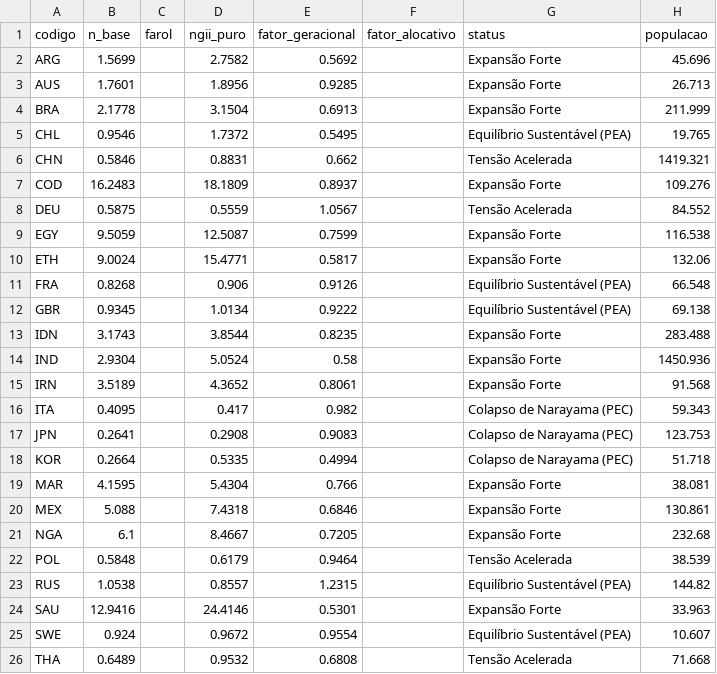
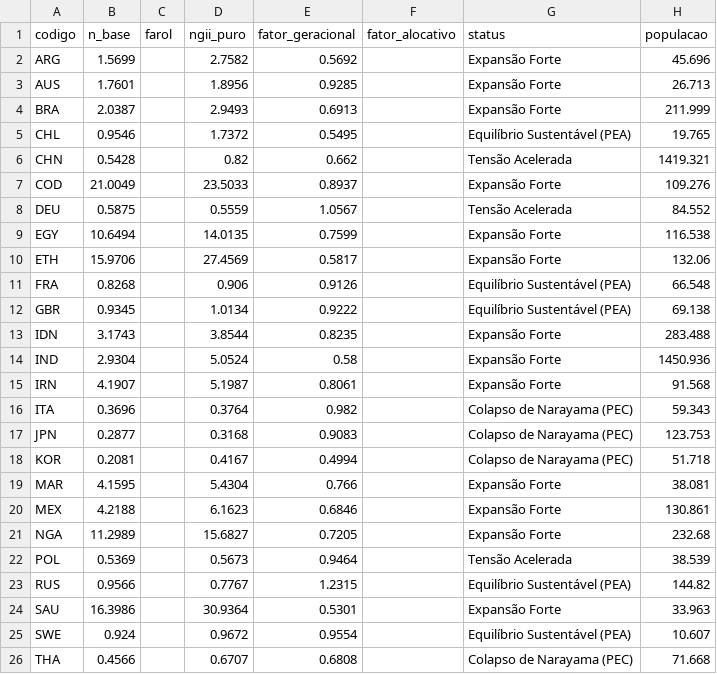
Before and after one commit to itibere-muarrek/Ainu-Narayama, a CSV file: data/processed/n_index_2024.csv, drawn as a sheet; only a part is shown; the diff covers the shown part only.

```diff
--- a/data/processed/n_index_2024.csv
+++ b/data/processed/n_index_2024.csv
@@ -3,9 +3,9 @@ ARG,1.5699,,2.7582,0.5692,,Expansão Forte,45.696
 AUS,1.7601,,1.8956,0.9285,,Expansão Forte,26.713
-BRA,2.1778,,3.1504,0.6913,,Expansão Forte,211.999
+BRA,2.0387,,2.9493,0.6913,,Expansão Forte,211.999
 CHL,0.9546,,1.7372,0.5495,,Equilíbrio Sustentável (PEA),19.765
-CHN,0.5846,,0.8831,0.662,,Tensão Acelerada,1419.321
-COD,16.2483,,18.1809,0.8937,,Expansão Forte,109.276
+CHN,0.5428,,0.82,0.662,,Tensão Acelerada,1419.321
+COD,21.0049,,23.5033,0.8937,,Expansão Forte,109.276
 DEU,0.5875,,0.5559,1.0567,,Tensão Acelerada,84.552
-EGY,9.5059,,12.5087,0.7599,,Expansão Forte,116.538
-ETH,9.0024,,15.4771,0.5817,,Expansão Forte,132.06
+EGY,10.6494,,14.0135,0.7599,,Expansão Forte,116.538
+ETH,15.9706,,27.4569,0.5817,,Expansão Forte,132.06
 FRA,0.8268,,0.906,0.9126,,Equilíbrio Sustentável (PEA),66.548
@@ -14,13 +14,13 @@ IDN,3.1743,,3.8544,0.8235,,Expansão Forte,283.488
 IND,2.9304,,5.0524,0.58,,Expansão Forte,1450.936
-IRN,3.5189,,4.3652,0.8061,,Expansão Forte,91.568
-ITA,0.4095,,0.417,0.982,,Colapso de Narayama (PEC),59.343
-JPN,0.2641,,0.2908,0.9083,,Colapso de Narayama (PEC),123.753
-KOR,0.2664,,0.5335,0.4994,,Colapso de Narayama (PEC),51.718
+IRN,4.1907,,5.1987,0.8061,,Expansão Forte,91.568
+ITA,0.3696,,0.3764,0.982,,Colapso de Narayama (PEC),59.343
+JPN,0.2877,,0.3168,0.9083,,Colapso de Narayama (PEC),123.753
+KOR,0.2081,,0.4167,0.4994,,Colapso de Narayama (PEC),51.718
 MAR,4.1595,,5.4304,0.766,,Expansão Forte,38.081
-MEX,5.088,,7.4318,0.6846,,Expansão Forte,130.861
-NGA,6.1,,8.4667,0.7205,,Expansão Forte,232.68
-POL,0.5848,,0.6179,0.9464,,Tensão Acelerada,38.539
-RUS,1.0538,,0.8557,1.2315,,Equilíbrio Sustentável (PEA),144.82
-SAU,12.9416,,24.4146,0.5301,,Expansão Forte,33.963
+MEX,4.2188,,6.1623,0.6846,,Expansão Forte,130.861
+NGA,11.2989,,15.6827,0.7205,,Expansão Forte,232.68
+POL,0.5369,,0.5673,0.9464,,Tensão Acelerada,38.539
+RUS,0.9566,,0.7767,1.2315,,Equilíbrio Sustentável (PEA),144.82
+SAU,16.3986,,30.9364,0.5301,,Expansão Forte,33.963
 SWE,0.924,,0.9672,0.9554,,Equilíbrio Sustentável (PEA),10.607
-THA,0.6489,,0.9532,0.6808,,Tensão Acelerada,71.668
+THA,0.4566,,0.6707,0.6808,,Colapso de Narayama (PEC),71.668
```
Also changed, not shown: 7 edited cells elsewhere in this file, data/raw/un_wpp.csv, docs/paises_perfil.csv, 6 other files.
